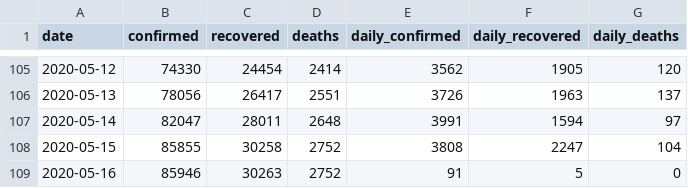
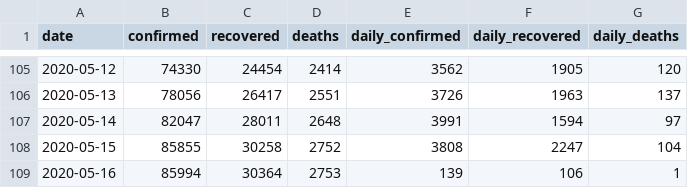
Before and after one commit to dc-aichara/COVID19-India-Tracker, a CSV file: data/api_india.csv, drawn as a sheet; only a part is shown, gaps mark what is left out.

```diff
--- a/data/api_india.csv
+++ b/data/api_india.csv
@@ -108,2 +108,2 @@ date,confirmed,recovered,deaths,daily_confirmed,daily_recovered,daily_deaths
 2020-05-15,85855,30258,2752,3808,2247,104
-2020-05-16,85946,30263,2752,91,5,0
+2020-05-16,85994,30364,2753,139,106,1
```
Also changed, not shown: 4 other files.
